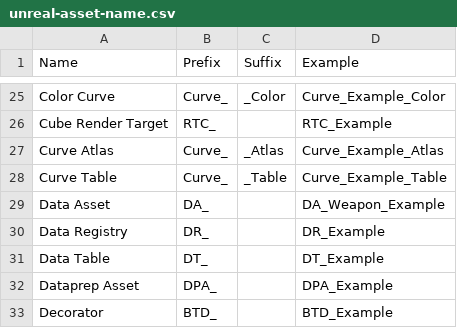
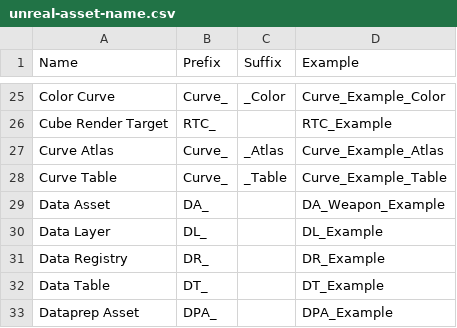
Before and after one commit to Ezyrath/unreal-linter, a CSV file: unreal-asset-name.csv, drawn as a sheet; only a part is shown, gaps mark what is left out; the shorter side is filled out with more unchanged rows; the diff names each change by its address in the sheet, - before the commit and + after, or states it on an @@ line.

Commit message:
Add entry for Data Layer in unreal-asset-name.csv

```diff
--- a/unreal-asset-name.csv
+++ b/unreal-asset-name.csv
+row 30: Data Layer | DL_ |  | DL_Example
```
